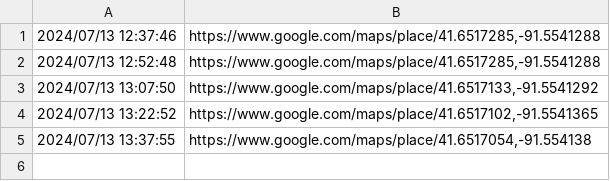
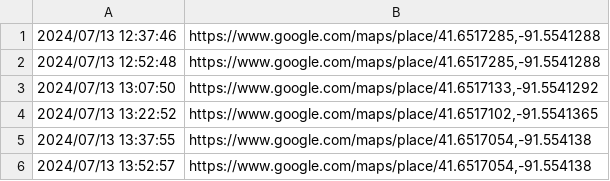
Before and after one commit to osama-website/ragbrai_tracker, a TSV file: current_location.tsv, drawn as a sheet.

Commit message:
Add current_location.tsv

```diff
--- a/current_location.tsv
+++ b/current_location.tsv
@@ -5 +5,2 @@
 2024/07/13 13:37:55	https://www.google.com/maps/place/41.6517054,-91.554138
+2024/07/13 13:52:57	https://www.google.com/maps/place/41.6517054,-91.554138
```
